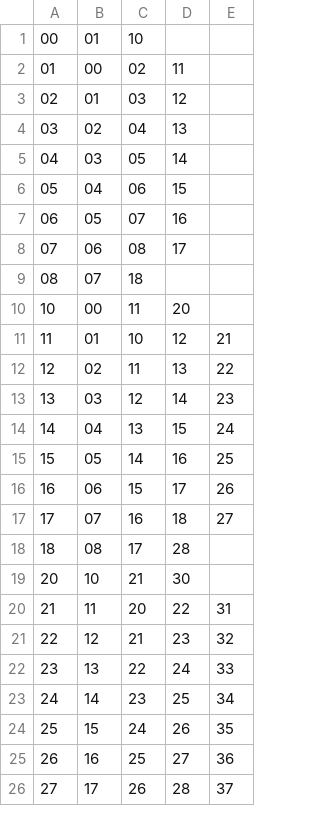
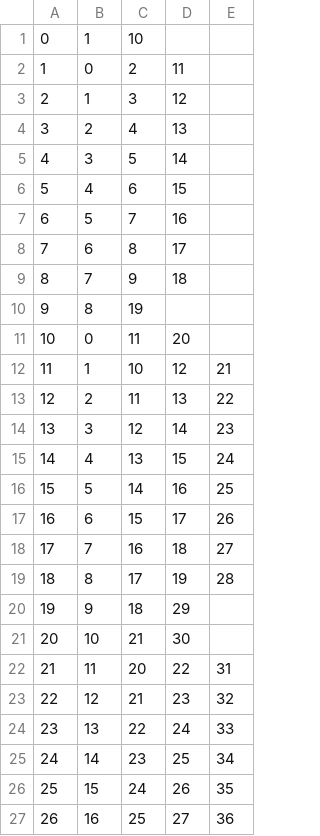
Before and after one commit to AndresLaptes/Proyecto_Algoritmia, a CSV file: docs/graf_graella8.csv (was docs/Graf_graella.csv), drawn as a sheet; only a part is shown; the shorter side is filled out with more unchanged rows; the diff covers the shown part only.

```diff
--- a/docs/Graf_graella.csv
+++ b/docs/graf_graella8.csv
@@ -1,19 +1,21 @@
-00,01,10
-01,00,02,11
-02,01,03,12
-03,02,04,13
-04,03,05,14
-05,04,06,15
-06,05,07,16
-07,06,08,17
-08,07,18
-10,00,11,20
-11,01,10,12,21
-12,02,11,13,22
-13,03,12,14,23
-14,04,13,15,24
-15,05,14,16,25
-16,06,15,17,26
-17,07,16,18,27
-18,08,17,28
+0,1,10
+1,0,2,11
+2,1,3,12
+3,2,4,13
+4,3,5,14
+5,4,6,15
+6,5,7,16
+7,6,8,17
+8,7,9,18
+9,8,19
+10,0,11,20
+11,1,10,12,21
+12,2,11,13,22
+13,3,12,14,23
+14,4,13,15,24
+15,5,14,16,25
+16,6,15,17,26
+17,7,16,18,27
+18,8,17,19,28
+19,9,18,29
 20,10,21,30
```
Also changed, not shown: 17 added rows and 22 edited cells elsewhere in this file, 30 other files.
